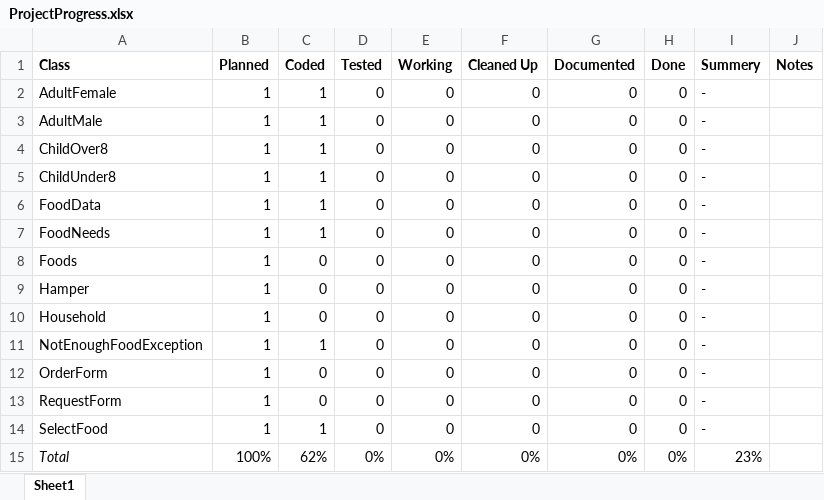
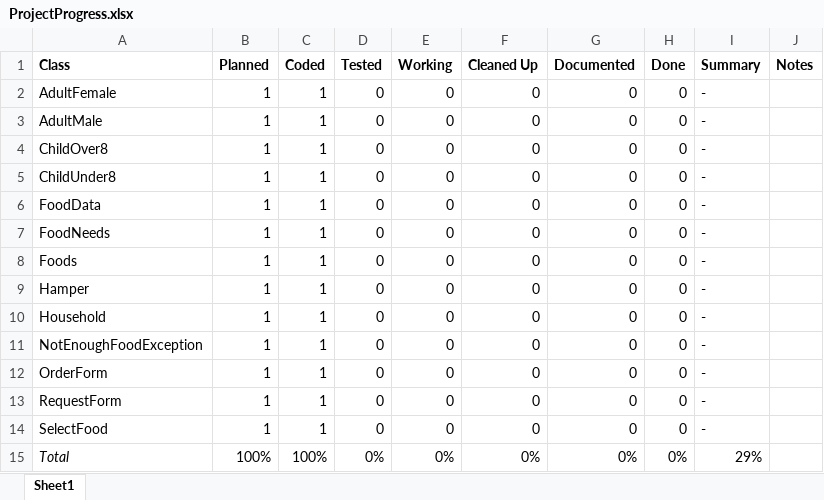
Before and after one commit to thesixtium/ENSF-409-Final-Project, an Excel workbook: misc/ProjectProgress.xlsx, sheet Sheet1, drawn as a sheet; values as stored, in another font and other column widths than the file's, no borders; the diff names each change by its address in the sheet, - before the commit and + after, or states it on an @@ line.

Commit message:
Update ProjectProgress.xlsx

```diff
--- a/misc/ProjectProgress.xlsx (sheet Sheet1)
+++ b/misc/ProjectProgress.xlsx (sheet Sheet1)
-I1: Summery
+I1: Summary
-C8:C10 (Coded): 0
+C8:C10 (Coded): 1
-C12:C13 (Coded): 0
+C12:C13 (Coded): 1
-C15 (Coded): 62%
+C15 (Coded): 100%
-I15 (Summary): 23%
+I15 (Summary): 29%
```
